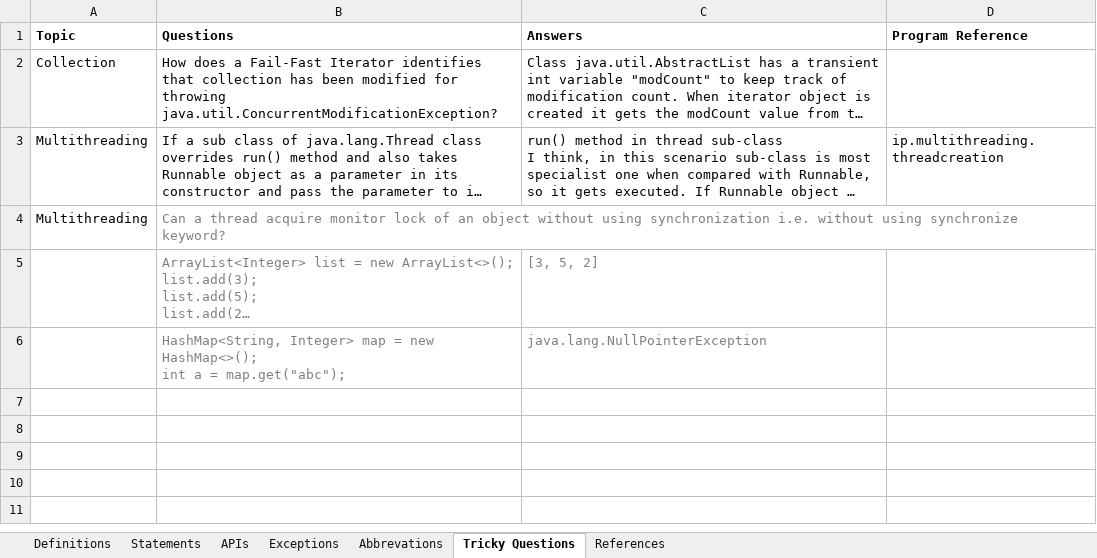
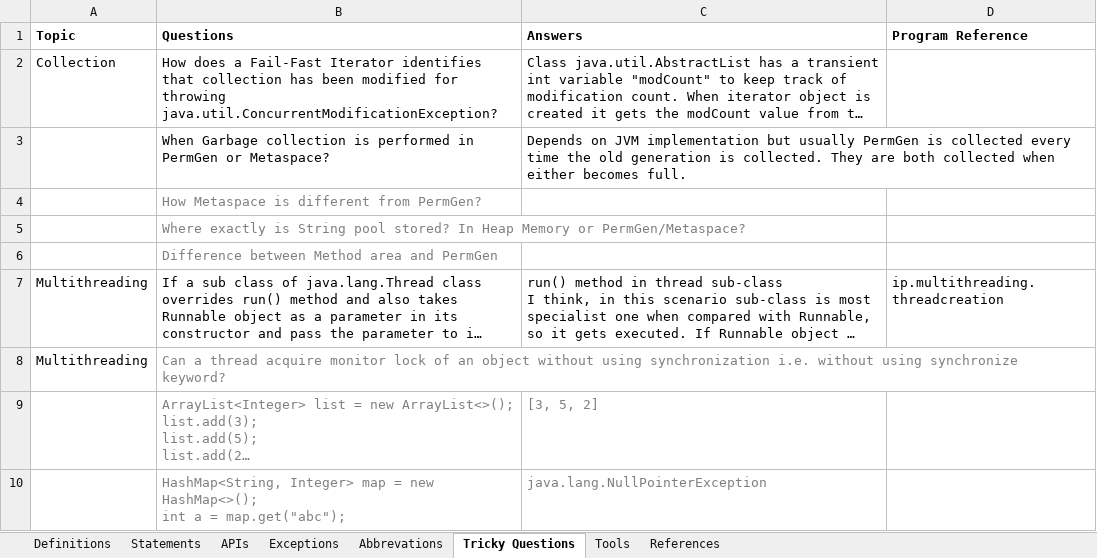
Before and after one commit to Kamalakannangv/IP, an Excel workbook: IP Notes.xlsx, sheet Tricky Questions, drawn as a sheet; long unchanged cells end in …; values as stored, in another font and other column widths than the file's, no borders; the diff names each change by its address in the sheet, - before the commit and + after, or states it on an @@ line.

```diff
--- a/IP Notes.xlsx (sheet Tricky Questions)
+++ b/IP Notes.xlsx (sheet Tricky Questions)
+sheet tab: Tools
+row 3:  | When Garbage collection is performed in PermGen or Metaspace? | Depends on JVM implementation but usually PermGen is collected every time the old generation is collected. They are both collected when either becomes full.
+row 4:  | How Metaspace is different from PermGen?
+row 5:  | Where exactly is String pool stored? In Heap Memory or PermGen/Metaspace?
+row 6:  | Difference between Method area and PermGen
```
Also changed, not shown: sheet Definitions, sheet Abbrevations, charts or pictures.
